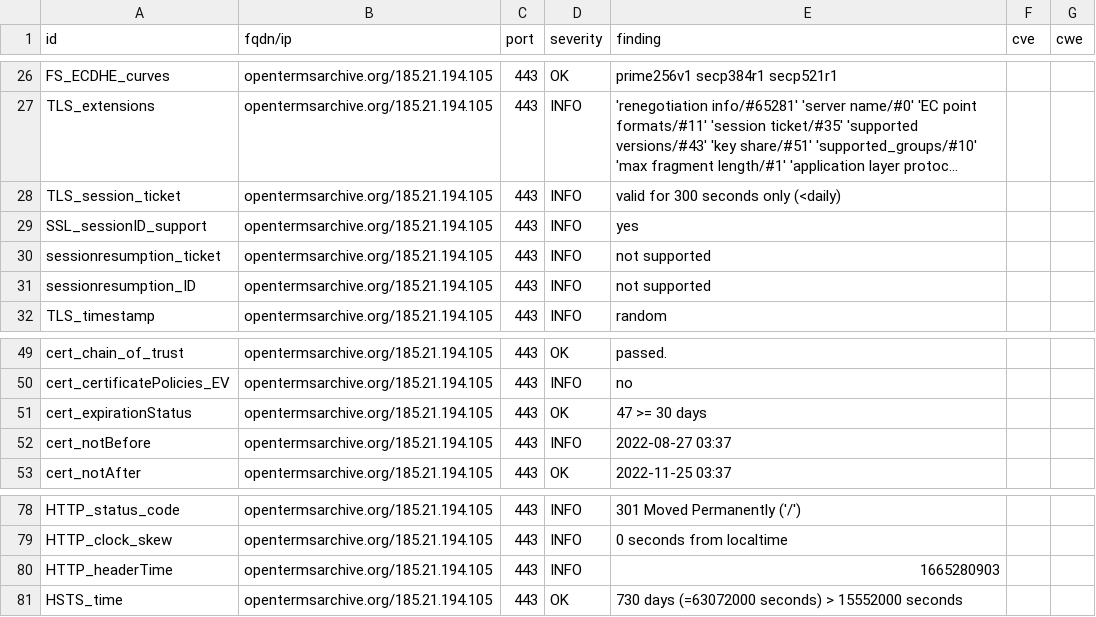
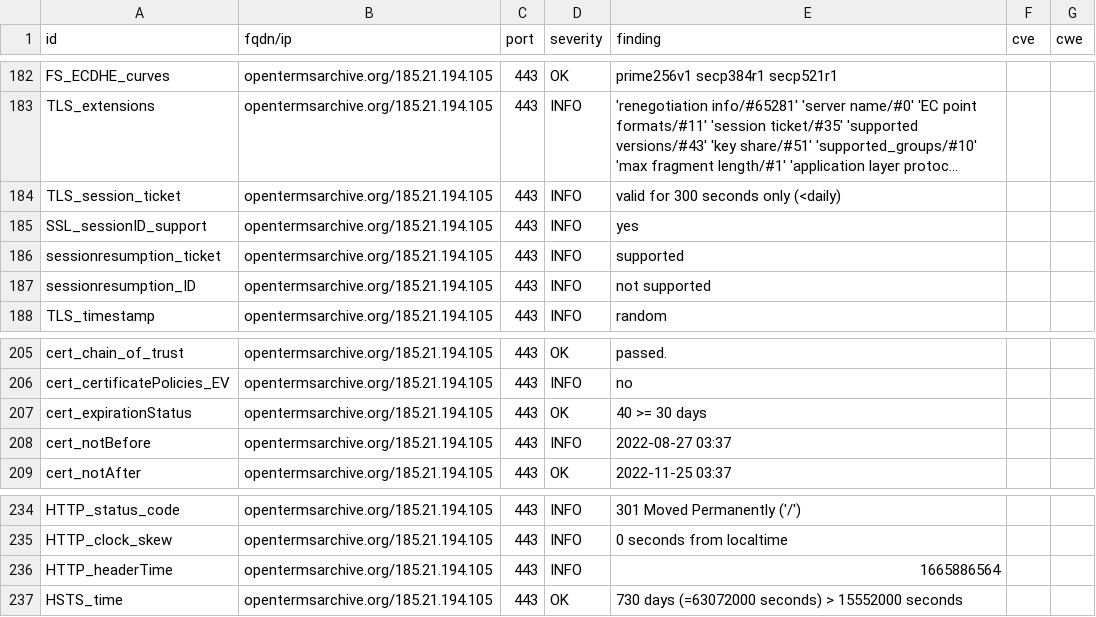
Before and after one commit to OpenTermsArchive/dashlord, a CSV file: results/aHR0cHM6Ly9vcGVudGVybXNhcmNoaXZlLm9yZy9mcg==/testssl.csv, drawn as a sheet; only a part is shown, gaps mark what is left out; long unchanged cells end in …; the diff covers the shown part only.

```diff
--- a/results/aHR0cHM6Ly9vcGVudGVybXNhcmNoaXZlLm9yZy9mcg==/testssl.csv
+++ b/results/aHR0cHM6Ly9vcGVudGVybXNhcmNoaXZlLm9yZy9mcg==/testssl.csv
@@ -29,3 +185,3 @@
 "SSL_sessionID_support","opentermsarchive.org/185.21.194.105","443","INFO","yes","",""
-"sessionresumption_ticket","opentermsarchive.org/185.21.194.105","443","INFO","not supported","",""
+"sessionresumption_ticket","opentermsarchive.org/185.21.194.105","443","INFO","supported","",""
 "sessionresumption_ID","opentermsarchive.org/185.21.194.105","443","INFO","not supported","",""
@@ -50,3 +206,3 @@
 "cert_certificatePolicies_EV","opentermsarchive.org/185.21.194.105","443","INFO","no","",""
-"cert_expirationStatus","opentermsarchive.org/185.21.194.105","443","OK","47 >= 30 days","",""
+"cert_expirationStatus","opentermsarchive.org/185.21.194.105","443","OK","40 >= 30 days","",""
 "cert_notBefore","opentermsarchive.org/185.21.194.105","443","INFO","2022-08-27 03:37","",""
@@ -79,3 +235,3 @@
 "HTTP_clock_skew","opentermsarchive.org/185.21.194.105","443","INFO","0 seconds from localtime","",""
-"HTTP_headerTime","opentermsarchive.org/185.21.194.105","443","INFO","1665280903","",""
+"HTTP_headerTime","opentermsarchive.org/185.21.194.105","443","INFO","1665886564","",""
 "HSTS_time","opentermsarchive.org/185.21.194.105","443","OK","730 days (=63072000 seconds) > 15552000 seconds","",""
```
Also changed, not shown: 3 added rows, 3 removed rows and 153 moved rows elsewhere in this file, 14 other files.
